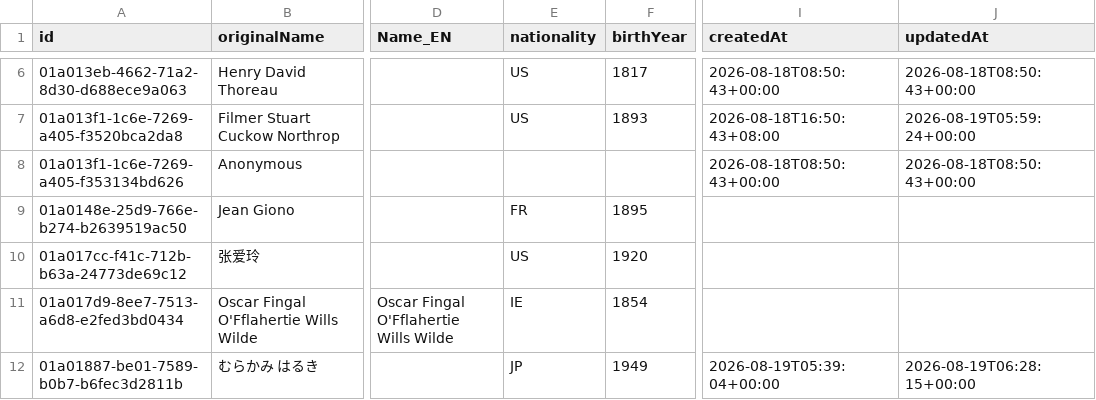
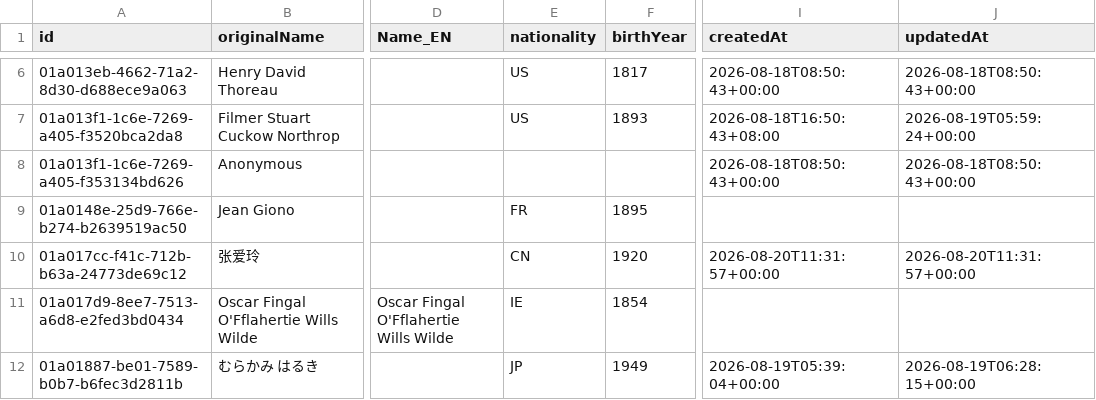
Before and after one commit to threekd/echo-graph, a CSV file: data/real/authors.csv, drawn as a sheet; only a part is shown, gaps mark what is left out; the diff names each change by its address in the sheet, - before the commit and + after, or states it on an @@ line.

```diff
--- a/data/real/authors.csv
+++ b/data/real/authors.csv
-E10 (nationality): US
+E10 (nationality): CN
-I10 (createdAt): (empty)
+I10 (createdAt): 2026-08-20T11:31:57+00:00
-J10 (updatedAt): (empty)
+J10 (updatedAt): 2026-08-20T11:31:57+00:00
```
Also changed, not shown: 14 other files.
